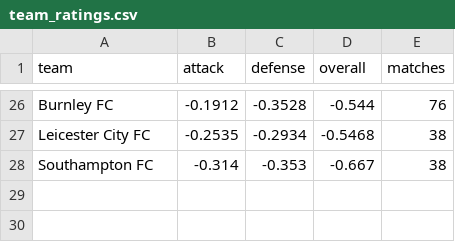
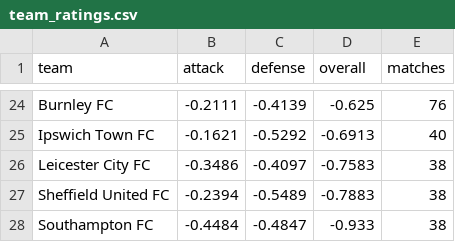
Before and after one commit to JuanAndresHS/pitchiq, a CSV file: data/predictions/team_ratings.csv, drawn as a sheet; only a part is shown, gaps mark what is left out; addresses are those after the commit; the diff covers the shown part only; the diff names each change by its address in the sheet, - before the commit and + after, or states it on an @@ line.

```diff
--- a/data/predictions/team_ratings.csv
+++ b/data/predictions/team_ratings.csv
-B24 (attack): -0.1912
+B24 (attack): -0.2111
-C24 (defense): -0.3528
+C24 (defense): -0.4139
-D24 (overall): -0.544
+D24 (overall): -0.625
+row 25: Ipswich Town FC | -0.1621 | -0.5292 | -0.6913 | 40
-B26 (attack): -0.2535
+B26 (attack): -0.3486
-C26 (defense): -0.2934
+C26 (defense): -0.4097
-D26 (overall): -0.5468
+D26 (overall): -0.7583
+row 27: Sheffield United FC | -0.2394 | -0.5489 | -0.7883 | 38
-B28 (attack): -0.314
+B28 (attack): -0.4484
-C28 (defense): -0.353
+C28 (defense): -0.4847
-D28 (overall): -0.667
+D28 (overall): -0.933
```
Also changed, not shown: 2 added rows, 4 removed rows and 60 edited cells elsewhere in this file, data/predictions/upcoming_forecasts.csv, 2 other files.
